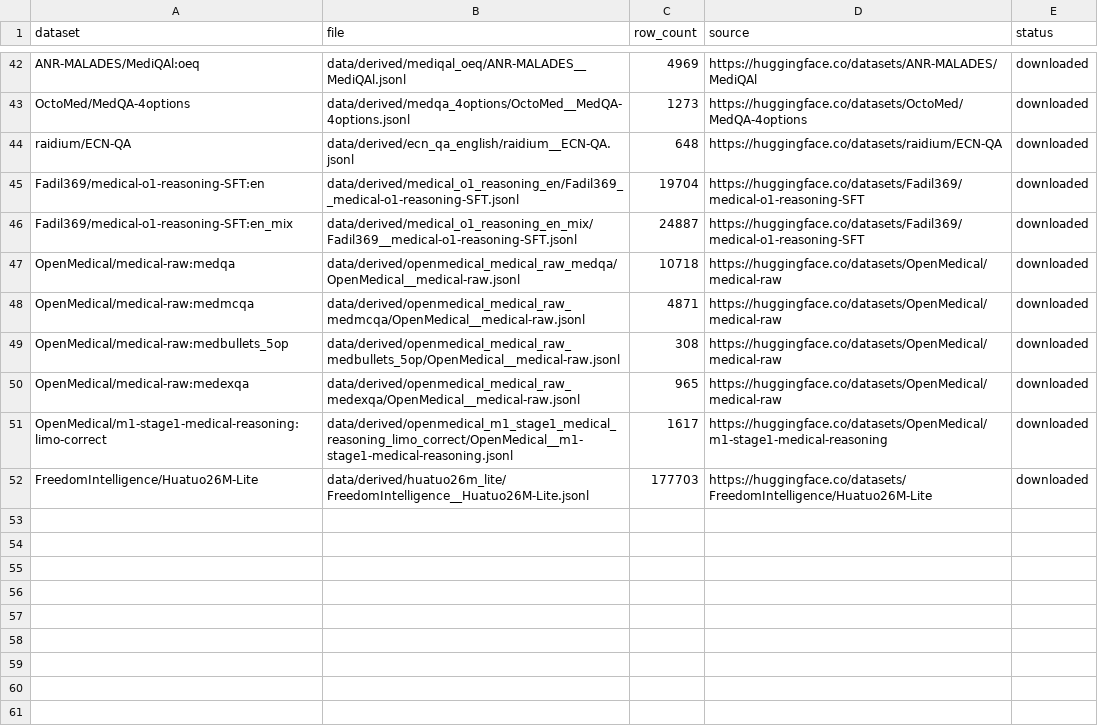
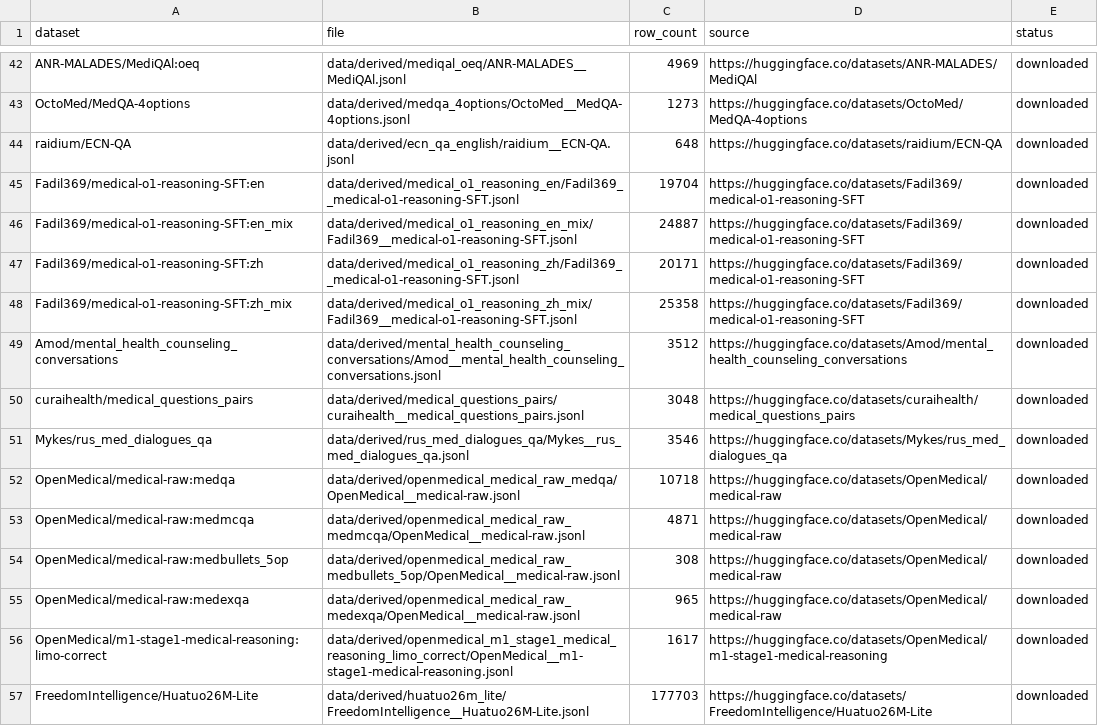
Before and after one commit to akhileshlnair/meddata, a CSV file: data/manifests/downloaded_shards.csv, drawn as a sheet; only a part is shown, gaps mark what is left out; the diff names each change by its address in the sheet, - before the commit and + after, or states it on an @@ line.

Commit message:
Add more cached medical dialog data

```diff
--- a/data/manifests/downloaded_shards.csv
+++ b/data/manifests/downloaded_shards.csv
+row 47: Fadil369/medical-o1-reasoning-SFT:zh | data/derived/medical_o1_reasoning_zh/Fadil369__medical-o1-reasoning-SFT.jsonl | 20171 | https://huggingface.co/datasets/Fadil369/medical-o1-reasoning-SFT | downloaded
+row 48: Fadil369/medical-o1-reasoning-SFT:zh_mix | data/derived/medical_o1_reasoning_zh_mix/Fadil369__medical-o1-reasoning-SFT.jsonl | 25358 | https://huggingface.co/datasets/Fadil369/medical-o1-reasoning-SFT | downloaded
+row 49: Amod/mental_health_counseling_conversations | data/derived/mental_health_counseling_conversations/Amod__mental_health_counseling_conversations.jsonl | 3512 | https://huggingface.co/datasets/Amod/mental_health_counseling_conversations | downloaded
+row 50: curaihealth/medical_questions_pairs | data/derived/medical_questions_pairs/curaihealth__medical_questions_pairs.jsonl | 3048 | https://huggingface.co/datasets/curaihealth/medical_questions_pairs | downloaded
+row 51: Mykes/rus_med_dialogues_qa | data/derived/rus_med_dialogues_qa/Mykes__rus_med_dialogues_qa.jsonl | 3546 | https://huggingface.co/datasets/Mykes/rus_med_dialogues_qa | downloaded
```
Also changed, not shown: data/manifests/datasets.csv, 3 other files.
